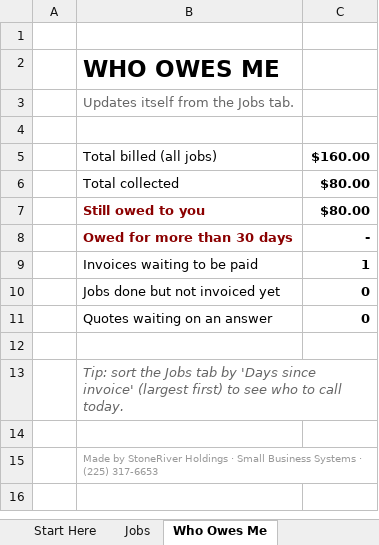
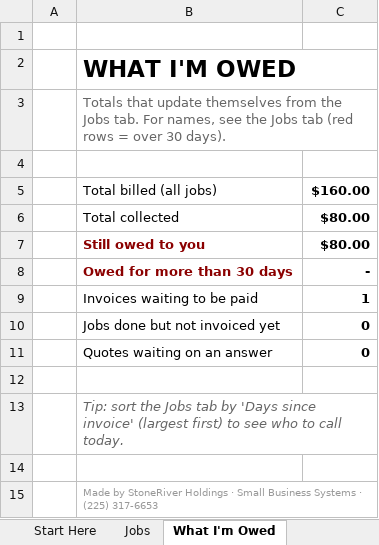
Before and after one commit to StoneRiverSystems/StoneRiverSystems.github.io, an Excel workbook: downloads/StoneRiver-Job-and-Invoice-Tracker.xlsx, sheet What I'm Owed, drawn as a sheet; values as stored, in another font and other column widths than the file's, no borders; the diff names each change by its address in the sheet, - before the commit and + after, or states it on an @@ line.

```diff
--- a/downloads/StoneRiver-Job-and-Invoice-Tracker.xlsx (sheet What I'm Owed)
+++ b/downloads/StoneRiver-Job-and-Invoice-Tracker.xlsx (sheet What I'm Owed)
-sheet tab: Who Owes Me
+sheet tab: What I'm Owed
-B2: WHO OWES ME
+B2: WHAT I'M OWED
-B3: Updates itself from the Jobs tab.
+B3: Totals that update themselves from the Jobs tab. For names, see the Jobs tab (red rows = over 30 days).
```
Also changed, not shown: sheet Start Here, 1 other file.
